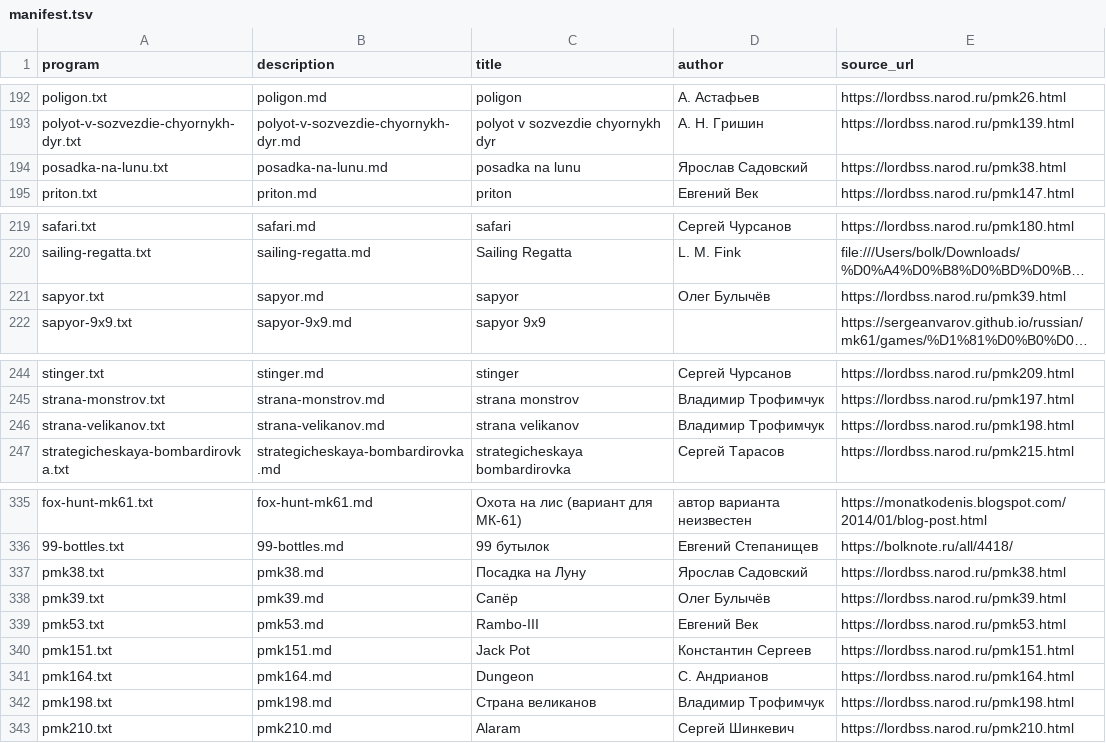
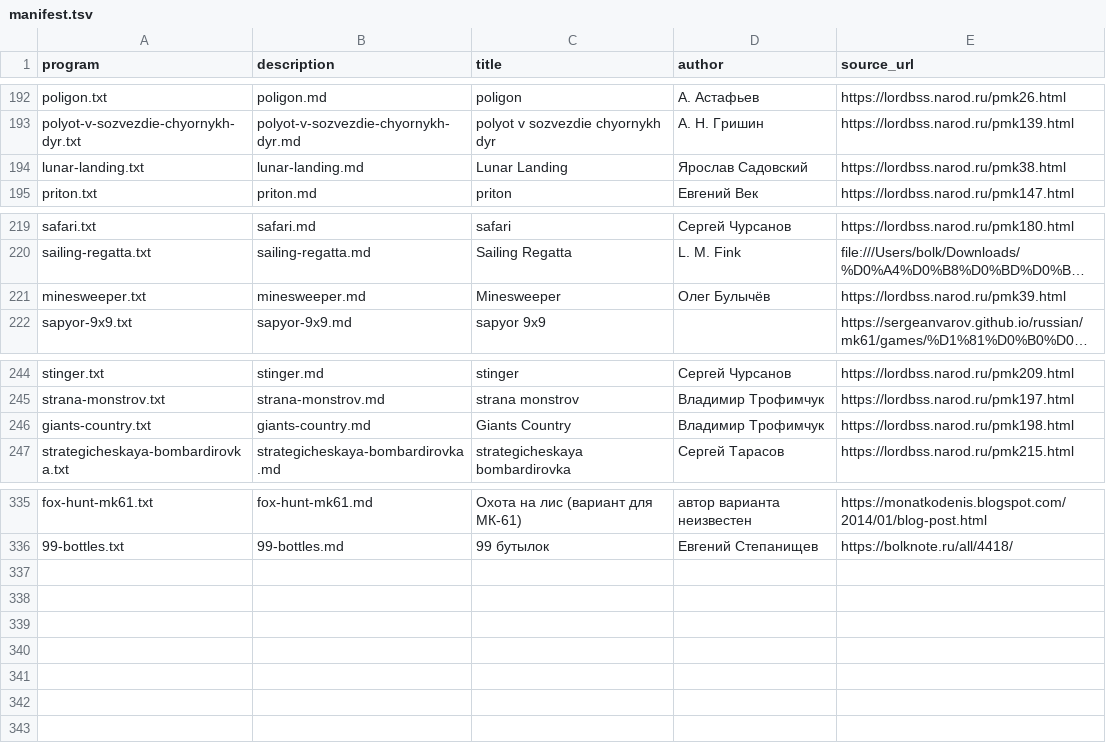
Before and after one commit to bolknote/MKPro, a TSV file: games/manifest.tsv, drawn as a sheet; only a part is shown, gaps mark what is left out; long unchanged cells end in …; removed rows and columns are numbered as before the commit, all else as after; the diff names each change by its address in the sheet, - before the commit and + after, or states it on an @@ line.

Commit message:
Rename pmk legacy game entries to English names

```diff
--- a/games/manifest.tsv
+++ b/games/manifest.tsv
-A194 (program): posadka-na-lunu.txt
+A194 (program): lunar-landing.txt
-B194 (description): posadka-na-lunu.md
+B194 (description): lunar-landing.md
-C194 (title): posadka na lunu
+C194 (title): Lunar Landing
-row 221: sapyor.txt | sapyor.md | sapyor | Олег Булычёв | https://lordbss.narod.ru/pmk39.html
+row 221: minesweeper.txt | minesweeper.md | Minesweeper | Олег Булычёв | https://lordbss.narod.ru/pmk39.html
-A246 (program): strana-velikanov.txt
+A246 (program): giants-country.txt
-B246 (description): strana-velikanov.md
+B246 (description): giants-country.md
-C246 (title): strana velikanov
+C246 (title): Giants Country
-row 337: pmk38.txt | pmk38.md | Посадка на Луну | Ярослав Садовский | https://lordbss.narod.ru/pmk38.html
-row 338: pmk39.txt | pmk39.md | Сапёр | Олег Булычёв | https://lordbss.narod.ru/pmk39.html
-row 339: pmk53.txt | pmk53.md | Rambo-III | Евгений Век | https://lordbss.narod.ru/pmk53.html
-row 340: pmk151.txt | pmk151.md | Jack Pot | Константин Сергеев | https://lordbss.narod.ru/pmk151.html
-row 341: pmk164.txt | pmk164.md | Dungeon | С. Андрианов | https://lordbss.narod.ru/pmk164.html
-row 342: pmk198.txt | pmk198.md | Страна великанов | Владимир Трофимчук | https://lordbss.narod.ru/pmk198.html
-row 343: pmk210.txt | pmk210.md | Alaram | Сергей Шинкевич | https://lordbss.narod.ru/pmk210.html
```
Also changed, not shown: 27 other files.
